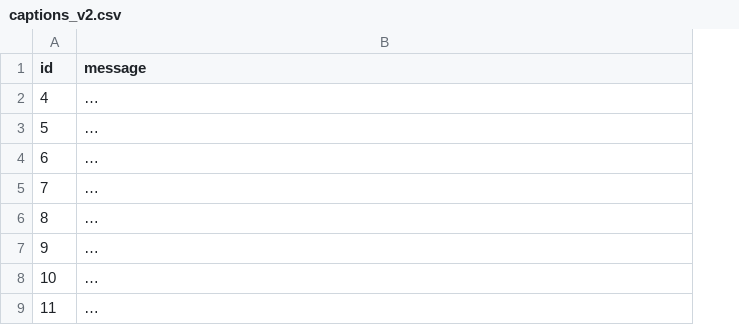
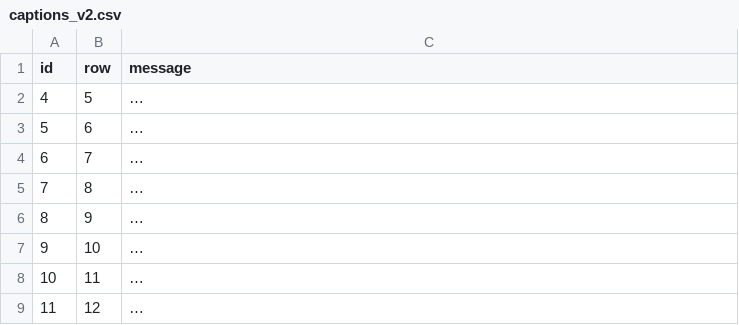
Before and after one commit to MGTO21/mtozero-content, a CSV file: captions_v2.csv, drawn as a sheet; only a part is shown; long unchanged cells end in …; the diff names each change by its address in the sheet, - before the commit and + after, or states it on an @@ line.

Commit message:
captions v2 rows

```diff
--- a/captions_v2.csv
+++ b/captions_v2.csv
+column B (row), rows 2-9: 5 | 6 | 7 | 8 | 9 | 10 | 11 | 12
```
